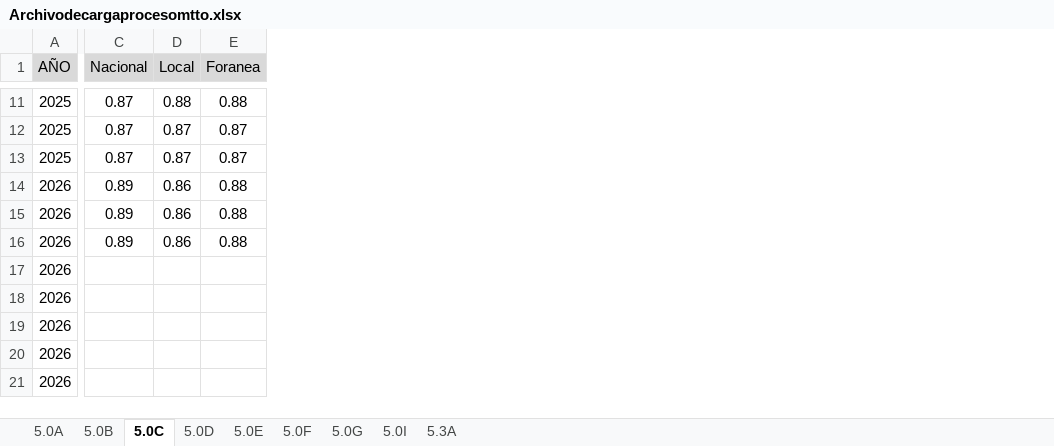
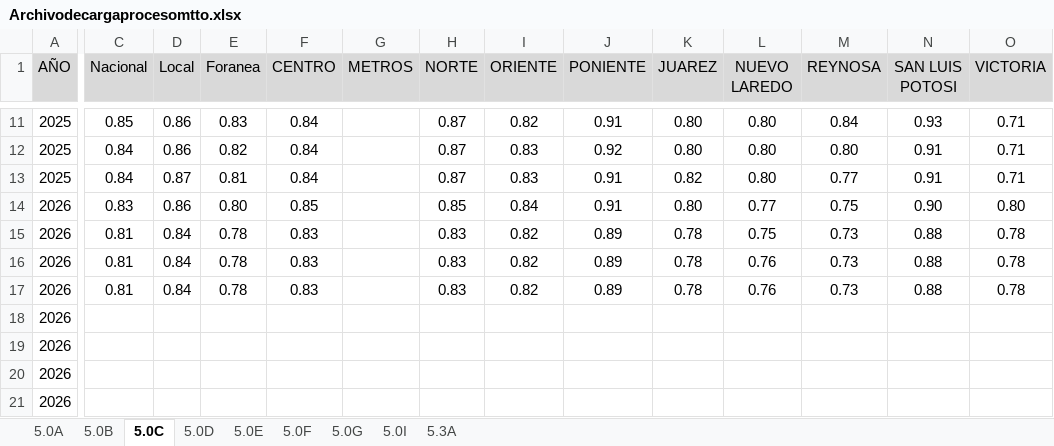
Before and after one commit to EDSALAS15/30-Nuevos-Indicadores, an Excel workbook: Archivodecargaprocesomtto.xlsx, sheet 5.0C, drawn as a sheet; only a part is shown, gaps mark what is left out; values as stored, in another font and other column widths than the file's, no borders; the diff covers the shown part only; the diff names each change by its address in the sheet, - before the commit and + after, or states it on an @@ line.

```diff
--- a/Archivodecargaprocesomtto.xlsx (sheet 5.0C)
+++ b/Archivodecargaprocesomtto.xlsx (sheet 5.0C)
+column F (CENTRO), rows 11-17: 0.84 | 0.84 | 0.84 | 0.85 | 0.83 | 0.83 | 0.83
+column G (METROS), empty
+column H (NORTE), rows 11-17: 0.87 | 0.87 | 0.87 | 0.85 | 0.83 | 0.83 | 0.83
+column I (ORIENTE), rows 11-17: 0.82 | 0.83 | 0.83 | 0.84 | 0.82 | 0.82 | 0.82
+column J (PONIENTE), rows 11-17: 0.91 | 0.92 | 0.91 | 0.91 | 0.89 | 0.89 | 0.89
+column K (JUAREZ), rows 11-17: 0.80 | 0.80 | 0.82 | 0.80 | 0.78 | 0.78 | 0.78
+column L (NUEVO LAREDO), rows 11-17: 0.80 | 0.80 | 0.80 | 0.77 | 0.75 | 0.76 | 0.76
+column M (REYNOSA), rows 11-17: 0.84 | 0.80 | 0.77 | 0.75 | 0.73 | 0.73 | 0.73
+column N (SAN LUIS POTOSI), rows 11-17: 0.93 | 0.91 | 0.91 | 0.90 | 0.88 | 0.88 | 0.88
+column O (VICTORIA), rows 11-17: 0.71 | 0.71 | 0.71 | 0.80 | 0.78 | 0.78 | 0.78
-C11 (Nacional): 0.87
+C11 (Nacional): 0.85
-D11 (Local): 0.88
+D11 (Local): 0.86
-E11 (Foranea): 0.88
+E11 (Foranea): 0.83
-C12:C13 (Nacional): 0.87
+C12:C13 (Nacional): 0.84
-D12 (Local): 0.87
+D12 (Local): 0.86
-E12 (Foranea): 0.87
+E12 (Foranea): 0.82
-E13 (Foranea): 0.87
+E13 (Foranea): 0.81
-C14 (Nacional): 0.89
+C14 (Nacional): 0.83
-E14 (Foranea): 0.88
+E14 (Foranea): 0.80
-C15:C16 (Nacional): 0.89
+C15:C16 (Nacional): 0.81
-D15:D16 (Local): 0.86
+D15:D16 (Local): 0.84
-E15:E16 (Foranea): 0.88
+E15:E16 (Foranea): 0.78
-C17 (Nacional): (empty)
+C17 (Nacional): 0.81
-D17 (Local): (empty)
+D17 (Local): 0.84
-E17 (Foranea): (empty)
+E17 (Foranea): 0.78
```
Also changed, not shown: 14 added columns and 27 edited cells elsewhere in this sheet, sheet 5.0F, sheet 5.0D, sheet 5.0B, sheet 5.0E, sheet 5.0A, 1 other file.
